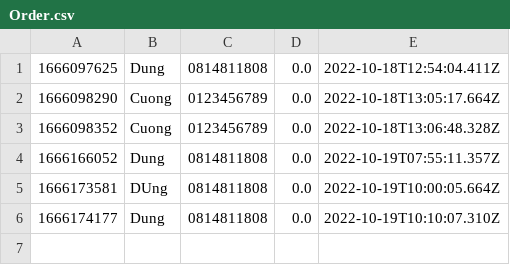
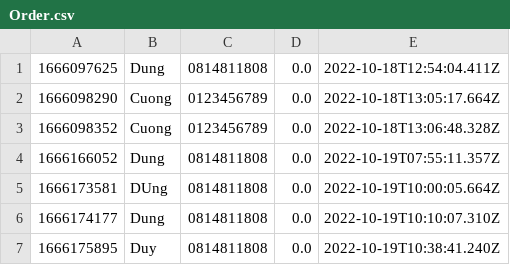
Before and after one commit to dung1993/CaseStudyModule2, a CSV file: out/production/CaseStudyModule2/data/Order.csv, drawn as a sheet.

```diff
--- a/out/production/CaseStudyModule2/data/Order.csv
+++ b/out/production/CaseStudyModule2/data/Order.csv
@@ -6 +6,2 @@
 1666174177,Dung,0814811808,0.0,2022-10-19T10:10:07.310Z
+1666175895,Duy,0814811808,0.0,2022-10-19T10:38:41.240Z
```
Also changed, not shown: out/production/CaseStudyModule2/data/ListOrder.csv, 6 other files.
